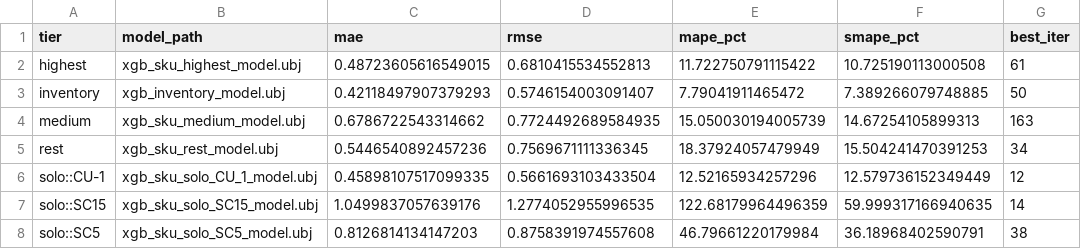
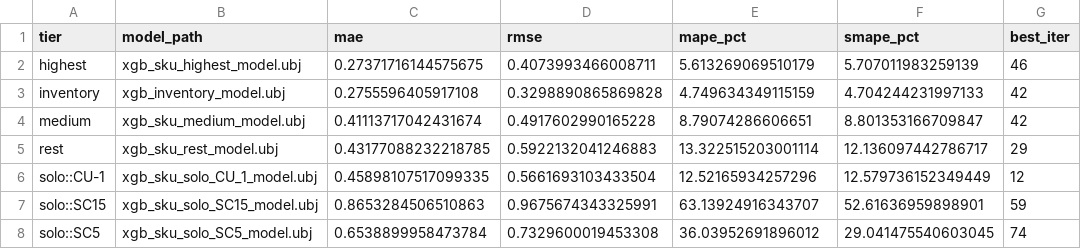
Before and after one commit to yaokiet/levelsliving-IMS, a CSV file: server/forecasting/models/models_report.csv, drawn as a sheet.

```diff
--- a/server/forecasting/models/models_report.csv
+++ b/server/forecasting/models/models_report.csv
@@ -1,8 +1,8 @@
 tier,model_path,mae,rmse,mape_pct,smape_pct,best_iter
-highest,xgb_sku_highest_model.ubj,0.48723605616549015,0.6810415534552813,11.722750791115422,10.725190113000508,61
-inventory,xgb_inventory_model.ubj,0.42118497907379293,0.5746154003091407,7.79041911465472,7.389266079748885,50
-medium,xgb_sku_medium_model.ubj,0.6786722543314662,0.7724492689584935,15.050030194005739,14.67254105899313,163
-rest,xgb_sku_rest_model.ubj,0.5446540892457236,0.7569671111336345,18.37924057479949,15.504241470391253,34
+highest,xgb_sku_highest_model.ubj,0.27371716144575675,0.4073993466008711,5.613269069510179,5.707011983259139,46
+inventory,xgb_inventory_model.ubj,0.2755596405917108,0.3298890865869828,4.749634349115159,4.704244231997133,42
+medium,xgb_sku_medium_model.ubj,0.41113717042431674,0.4917602990165228,8.79074286606651,8.801353166709847,42
+rest,xgb_sku_rest_model.ubj,0.43177088232218785,0.5922132041246883,13.322515203001114,12.136097442786717,29
 solo::CU-1,xgb_sku_solo_CU_1_model.ubj,0.45898107517099335,0.5661693103433504,12.52165934257296,12.579736152349449,12
-solo::SC15,xgb_sku_solo_SC15_model.ubj,1.0499837057639176,1.2774052955996535,122.68179964496359,59.999317166940635,14
-solo::SC5,xgb_sku_solo_SC5_model.ubj,0.8126814134147203,0.8758391974557608,46.79661220179984,36.18968402590791,38
+solo::SC15,xgb_sku_solo_SC15_model.ubj,0.8653284506510863,0.9675674343325991,63.13924916343707,52.61636959898901,59
+solo::SC5,xgb_sku_solo_SC5_model.ubj,0.6538899958473784,0.7329600019453308,36.03952691896012,29.041475540603045,74
```
Also changed, not shown: server/forecasting/models/sku_tier_map.csv, server/forecasting/sampleData/sheets_archive.csv, 27 other files.
